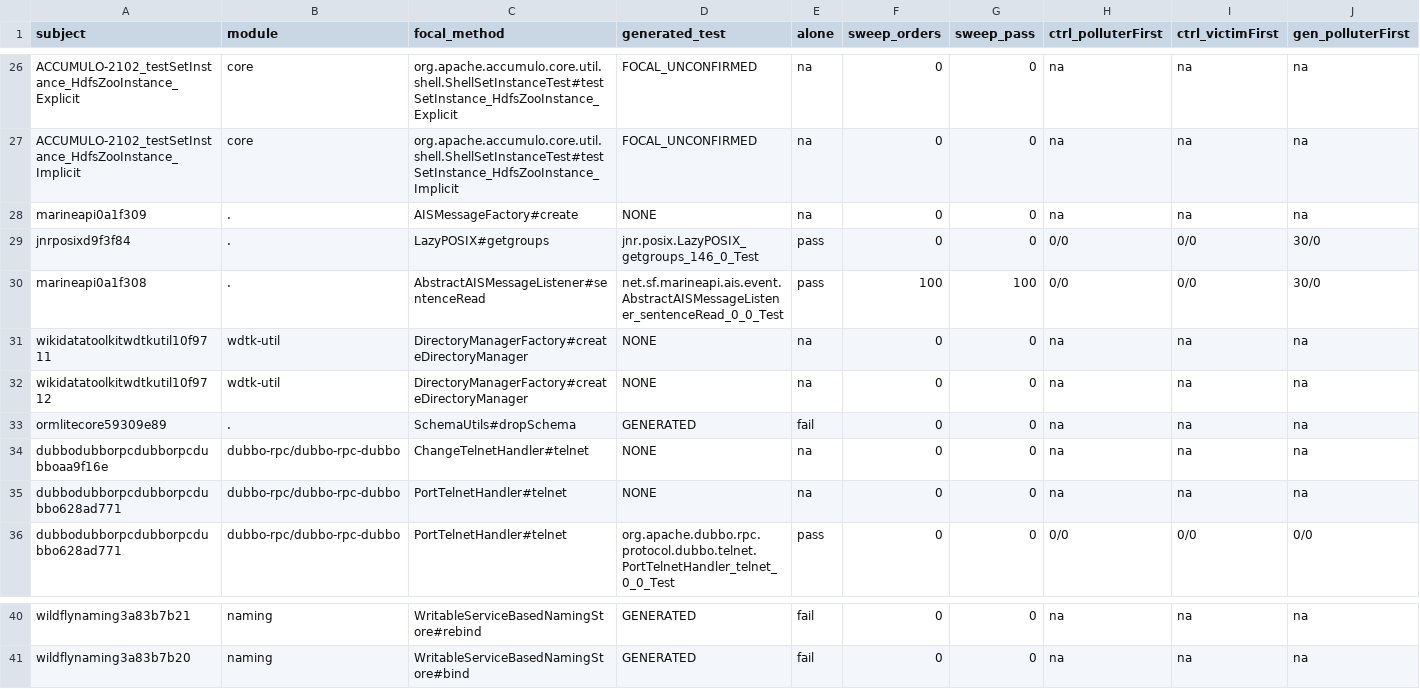
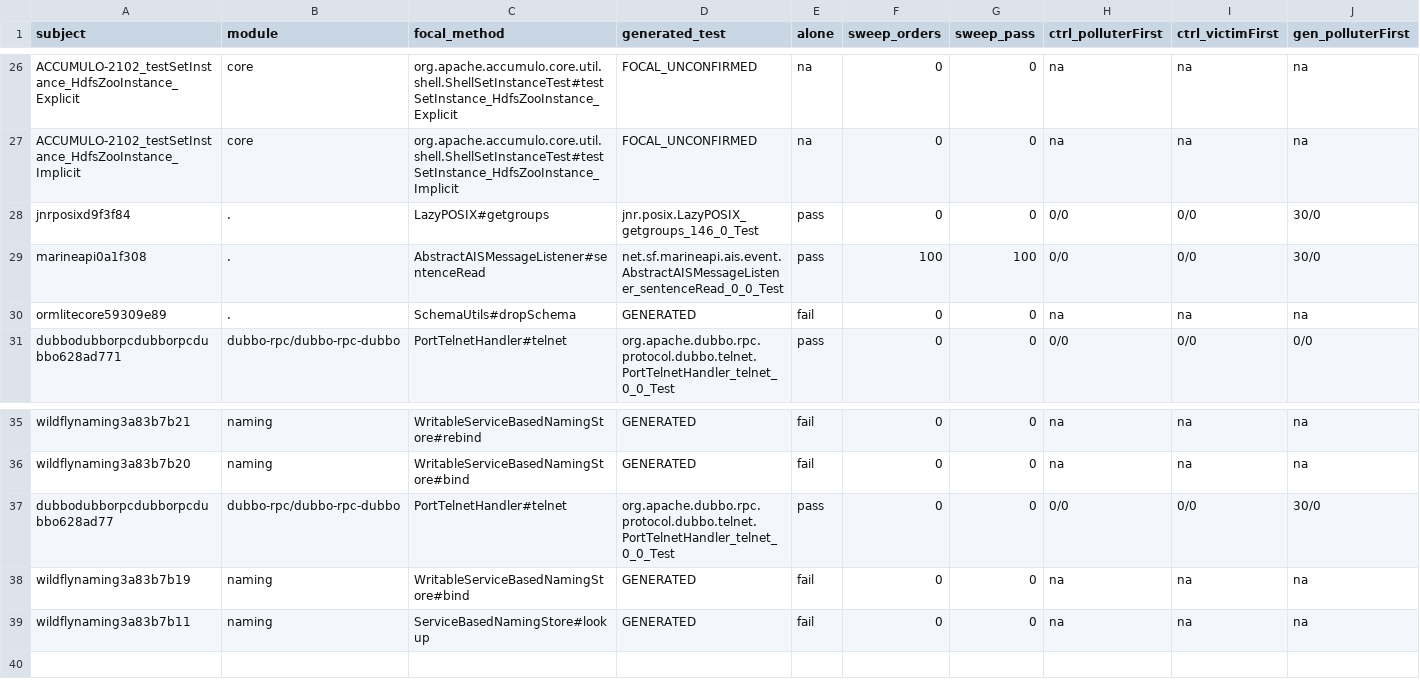
Before and after one commit to devanshik19/srse-flakiness-research, a CSV file: agentflake-od/results.csv, drawn as a sheet; only a part is shown, gaps mark what is left out; removed rows and columns are numbered as before the commit, all else as after; rows hold the shown columns only; the diff names each change by its address in the sheet, - before the commit and + after, or states it on an @@ line.

Commit message:
Final OD run: jar-guard fix for wildfly build; regenerate results.md

```diff
--- a/agentflake-od/results.csv
+++ b/agentflake-od/results.csv
-row 28: marineapi0a1f309 | . | AISMessageFactory#create | NONE | na | 0 | 0 | na | na | na
-row 31: wikidatatoolkitwdtkutil10f9711 | wdtk-util | DirectoryManagerFactory#createDirectoryManager | NONE | na | 0 | 0 | na | na | na
-row 32: wikidatatoolkitwdtkutil10f9712 | wdtk-util | DirectoryManagerFactory#createDirectoryManager | NONE | na | 0 | 0 | na | na | na
-row 34: dubbodubborpcdubborpcdubboaa9f16e | dubbo-rpc/dubbo-rpc-dubbo | ChangeTelnetHandler#telnet | NONE | na | 0 | 0 | na | na | na
-row 35: dubbodubborpcdubborpcdubbo628ad771 | dubbo-rpc/dubbo-rpc-dubbo | PortTelnetHandler#telnet | NONE | na | 0 | 0 | na | na | na
+row 37: dubbodubborpcdubborpcdubbo628ad77 | dubbo-rpc/dubbo-rpc-dubbo | PortTelnetHandler#telnet | org.apache.dubbo.rpc.protocol.dubbo.telnet.PortTelnetHandler_telnet_0_0_Test | pass | 0 | 0 | 0/0 | 0/0 | 30/0
+row 38: wildflynaming3a83b7b19 | naming | WritableServiceBasedNamingStore#bind | GENERATED | fail | 0 | 0 | na | na | na
+row 39: wildflynaming3a83b7b11 | naming | ServiceBasedNamingStore#lookup | GENERATED | fail | 0 | 0 | na | na | na
```
Also changed, not shown: 2 other files.
